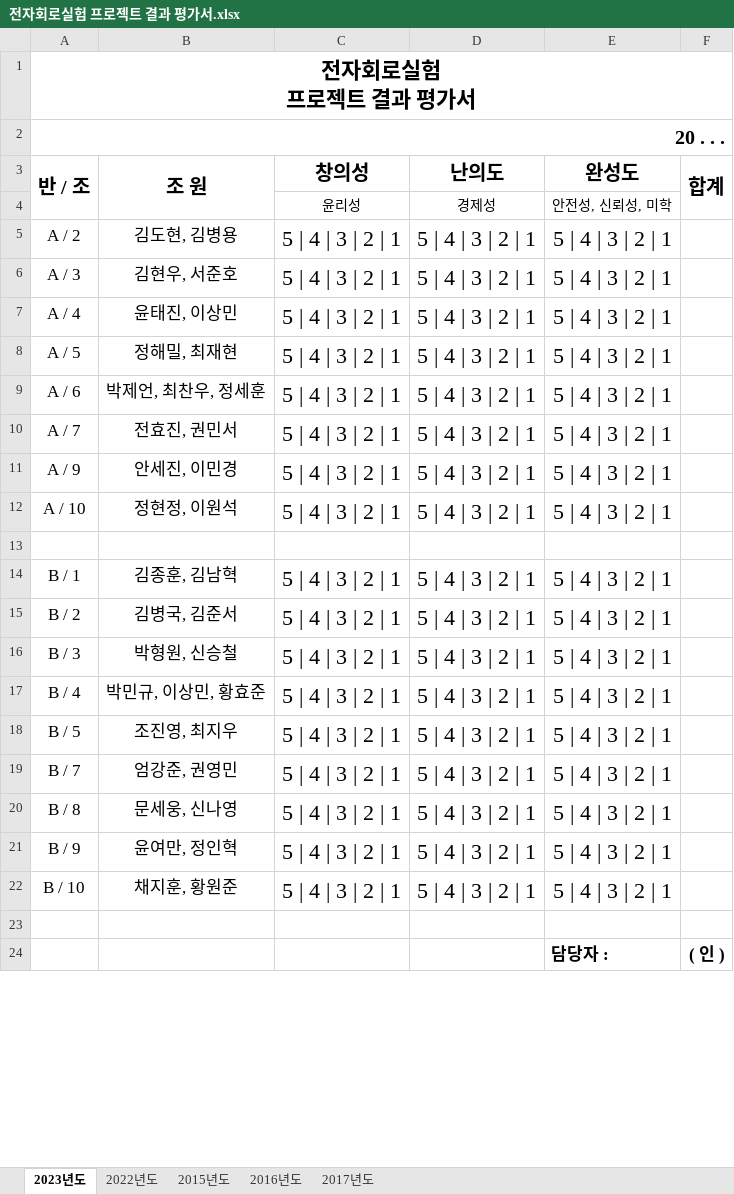
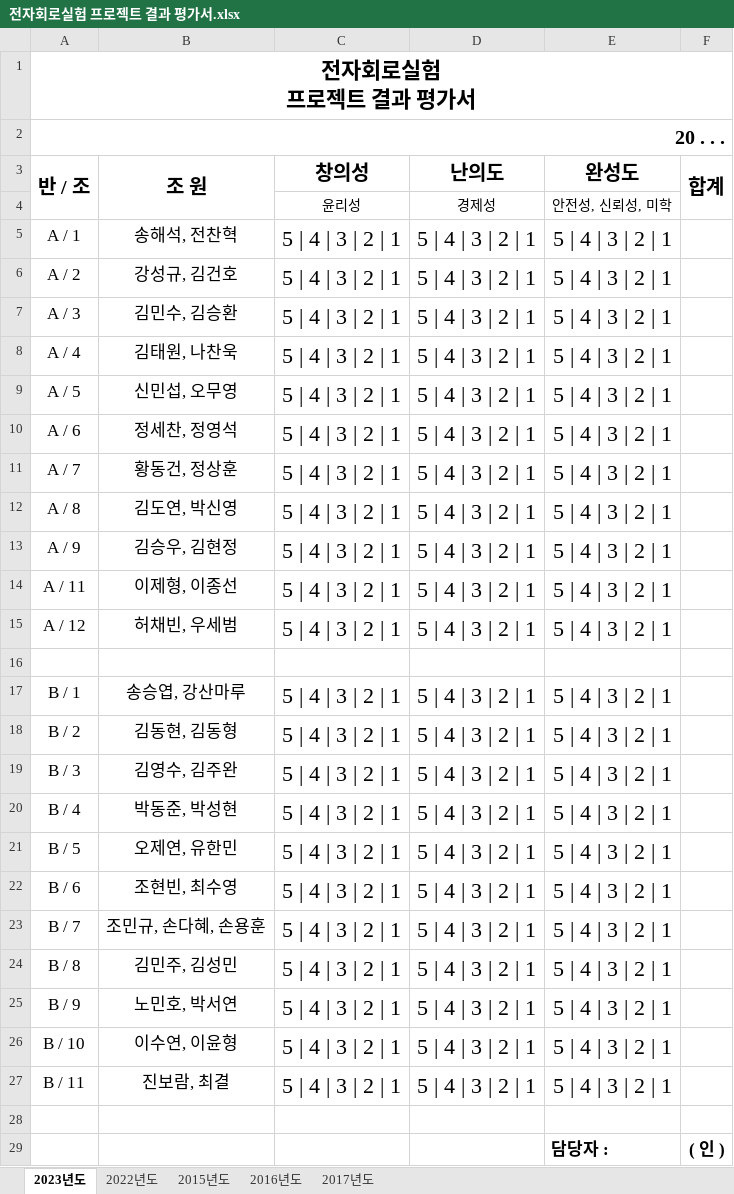
Before and after one commit to ISL-Homepage/ISL-Homepage.github.io, an Excel workbook: attachments/전자회로실험 프로젝트 결과 평가서.xlsx, sheet 2023년도, drawn as a sheet; only a part is shown; values as stored, in another font and other column widths than the file's, no borders; addresses are those after the commit; the diff names each change by its address in the sheet, - before the commit and + after, or states it on an @@ line.

Commit message:
프로젝트 채점표

```diff
--- a/attachments/전자회로실험 프로젝트 결과 평가서.xlsx (sheet 2023년도)
+++ b/attachments/전자회로실험 프로젝트 결과 평가서.xlsx (sheet 2023년도)
+row 5: A / 1 | 송해석, 전찬혁 | 5 | 4 | 3 | 2 | 1 | 5 | 4 | 3 | 2 | 1 | 5 | 4 | 3 | 2 | 1
-B6 (조 원): 김도현, 김병용
+B6 (조 원): 강성규, 김건호
-B7 (조 원): 김현우, 서준호
+B7 (조 원): 김민수, 김승환
-B8 (조 원): 윤태진, 이상민
+B8 (조 원): 김태원, 나찬욱
-B9 (조 원): 정해밀, 최재현
+B9 (조 원): 신민섭, 오무영
-B10 (조 원): 박제언, 최찬우, 정세훈
+B10 (조 원): 정세찬, 정영석
-B11 (조 원): 전효진, 권민서
+B11 (조 원): 황동건, 정상훈
+row 12: A / 8 | 김도연, 박신영 | 5 | 4 | 3 | 2 | 1 | 5 | 4 | 3 | 2 | 1 | 5 | 4 | 3 | 2 | 1
-B13 (조 원): 안세진, 이민경
+B13 (조 원): 김승우, 김현정
-A14 (반 / 조): A / 10
+A14 (반 / 조): A / 11
-B14 (조 원): 정현정, 이원석
+B14 (조 원): 이제형, 이종선
+row 15: A / 12 | 허채빈, 우세범 | 5 | 4 | 3 | 2 | 1 | 5 | 4 | 3 | 2 | 1 | 5 | 4 | 3 | 2 | 1
-B17 (조 원): 김종훈, 김남혁
+B17 (조 원): 송승엽, 강산마루
-B18 (조 원): 김병국, 김준서
+B18 (조 원): 김동현, 김동형
-B19 (조 원): 박형원, 신승철
+B19 (조 원): 김영수, 김주완
-B20 (조 원): 박민규, 이상민, 황효준
+B20 (조 원): 박동준, 박성현
-B21 (조 원): 조진영, 최지우
+B21 (조 원): 오제연, 유한민
+row 22: B / 6 | 조현빈, 최수영 | 5 | 4 | 3 | 2 | 1 | 5 | 4 | 3 | 2 | 1 | 5 | 4 | 3 | 2 | 1
-B23 (조 원): 엄강준, 권영민
+B23 (조 원): 조민규, 손다혜, 손용훈
-B24 (조 원): 문세웅, 신나영
+B24 (조 원): 김민주, 김성민
-B25 (조 원): 윤여만, 정인혁
+B25 (조 원): 노민호, 박서연
-B26 (조 원): 채지훈, 황원준
+B26 (조 원): 이수연, 이윤형
+row 27: B / 11 | 진보람, 최결 | 5 | 4 | 3 | 2 | 1 | 5 | 4 | 3 | 2 | 1 | 5 | 4 | 3 | 2 | 1
```
